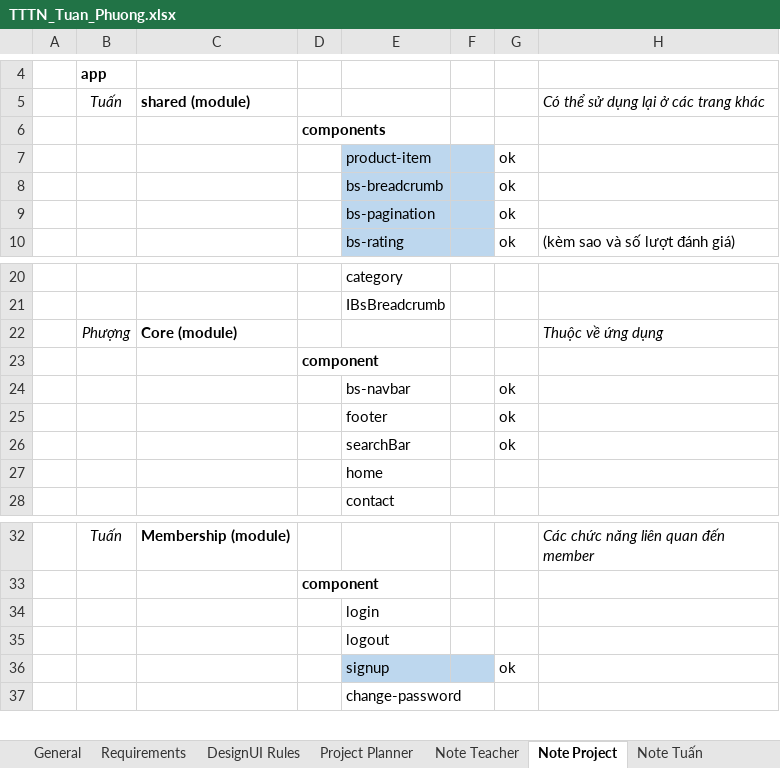
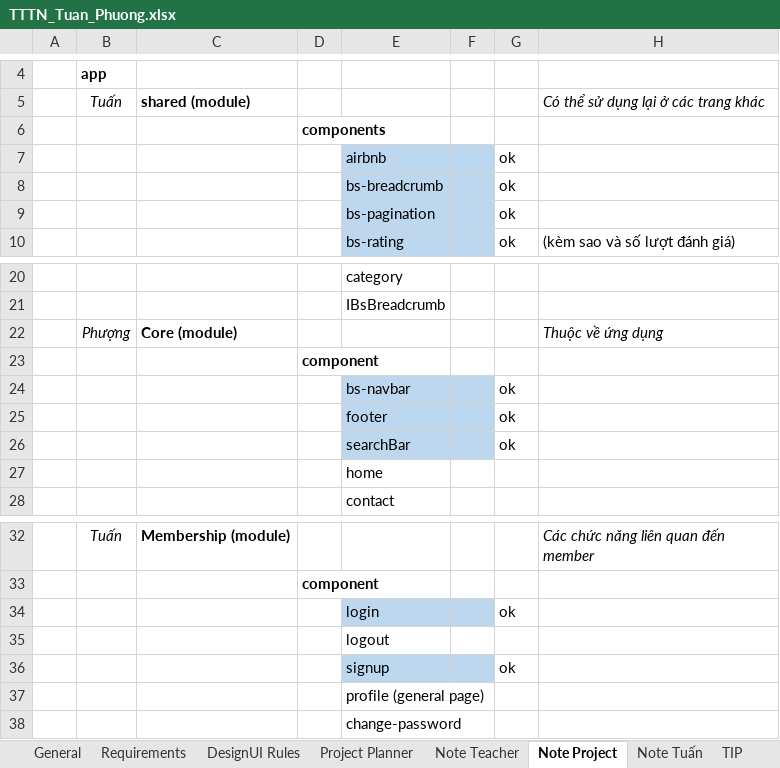
Before and after one commit to inventti-alexandre/iFoody, an Excel workbook: Document/TTTN_Tuan_Phuong.xlsx, sheet Note Project, drawn as a sheet; only a part is shown, gaps mark what is left out; values as stored, in another font and other column widths than the file's, no borders; rows hold the shown columns only; the diff names each change by its address in the sheet, - before the commit and + after, or states it on an @@ line.

```diff
--- a/Document/TTTN_Tuan_Phuong.xlsx (sheet Note Project)
+++ b/Document/TTTN_Tuan_Phuong.xlsx (sheet Note Project)
+sheet tab: TIP
-E7: product-item
+E7: airbnb
-E24:F26 fill: none
+E24:F26 fill: #BDD7EE
-E34:F34 fill: none
+E34:F34 fill: #BDD7EE
-G34: (empty)
+G34: ok
+row 37:  |  |  |  | profile (general page)
```
Also changed, not shown: sheet Project Planner, 26 other files.
